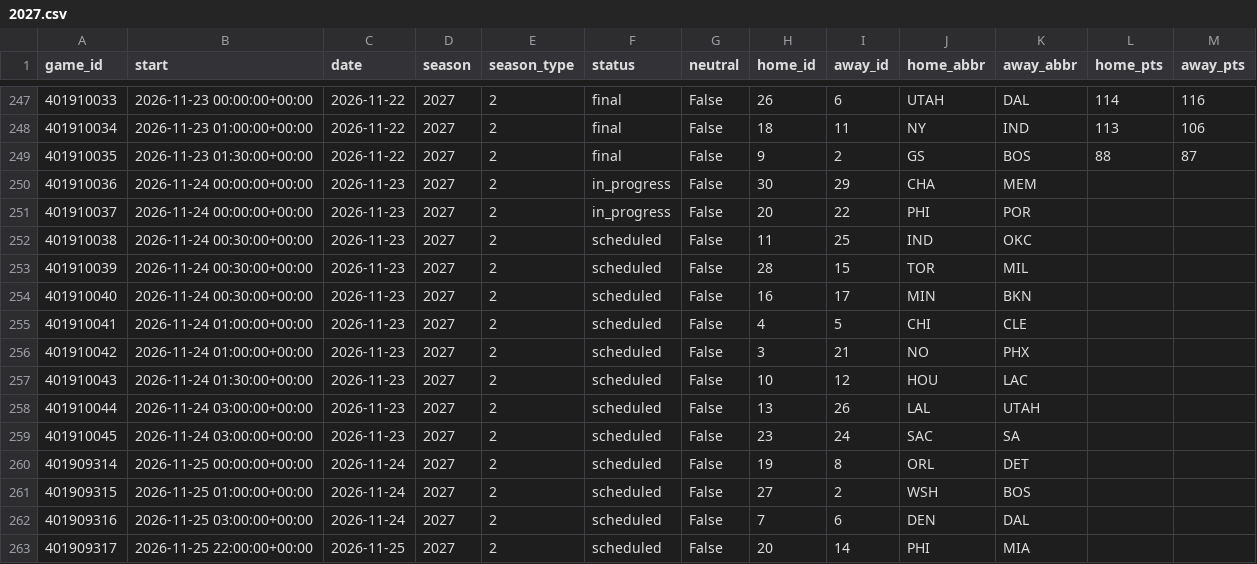
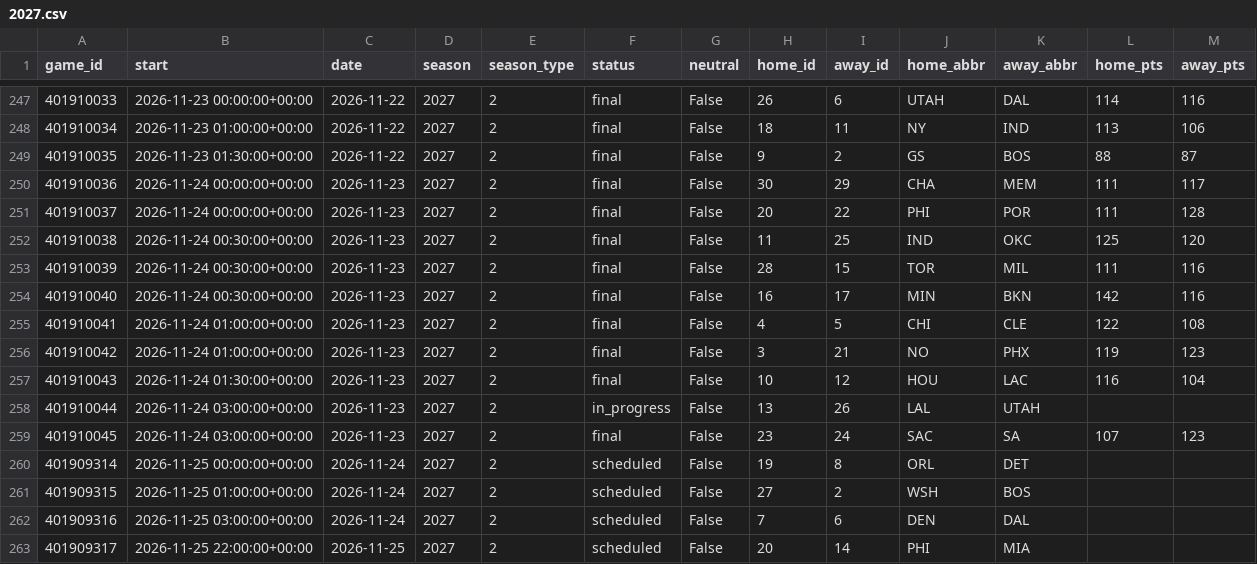
Before and after one commit to martinez-hub/nbaPredicts, a CSV file: data/games/2027.csv, drawn as a sheet; only a part is shown, gaps mark what is left out.

```diff
--- a/data/games/2027.csv
+++ b/data/games/2027.csv
@@ -249,12 +249,12 @@ game_id,start,date,season,season_type,status,neutral,home_id,away_id,home_abbr,a
 401910035,2026-11-23 01:30:00+00:00,2026-11-22,2027,2,final,False,9,2,GS,BOS,88,87
-401910036,2026-11-24 00:00:00+00:00,2026-11-23,2027,2,in_progress,False,30,29,CHA,MEM,,
-401910037,2026-11-24 00:00:00+00:00,2026-11-23,2027,2,in_progress,False,20,22,PHI,POR,,
-401910038,2026-11-24 00:30:00+00:00,2026-11-23,2027,2,scheduled,False,11,25,IND,OKC,,
-401910039,2026-11-24 00:30:00+00:00,2026-11-23,2027,2,scheduled,False,28,15,TOR,MIL,,
-401910040,2026-11-24 00:30:00+00:00,2026-11-23,2027,2,scheduled,False,16,17,MIN,BKN,,
-401910041,2026-11-24 01:00:00+00:00,2026-11-23,2027,2,scheduled,False,4,5,CHI,CLE,,
-401910042,2026-11-24 01:00:00+00:00,2026-11-23,2027,2,scheduled,False,3,21,NO,PHX,,
-401910043,2026-11-24 01:30:00+00:00,2026-11-23,2027,2,scheduled,False,10,12,HOU,LAC,,
-401910044,2026-11-24 03:00:00+00:00,2026-11-23,2027,2,scheduled,False,13,26,LAL,UTAH,,
-401910045,2026-11-24 03:00:00+00:00,2026-11-23,2027,2,scheduled,False,23,24,SAC,SA,,
+401910036,2026-11-24 00:00:00+00:00,2026-11-23,2027,2,final,False,30,29,CHA,MEM,111,117
+401910037,2026-11-24 00:00:00+00:00,2026-11-23,2027,2,final,False,20,22,PHI,POR,111,128
+401910038,2026-11-24 00:30:00+00:00,2026-11-23,2027,2,final,False,11,25,IND,OKC,125,120
+401910039,2026-11-24 00:30:00+00:00,2026-11-23,2027,2,final,False,28,15,TOR,MIL,111,116
+401910040,2026-11-24 00:30:00+00:00,2026-11-23,2027,2,final,False,16,17,MIN,BKN,142,116
+401910041,2026-11-24 01:00:00+00:00,2026-11-23,2027,2,final,False,4,5,CHI,CLE,122,108
+401910042,2026-11-24 01:00:00+00:00,2026-11-23,2027,2,final,False,3,21,NO,PHX,119,123
+401910043,2026-11-24 01:30:00+00:00,2026-11-23,2027,2,final,False,10,12,HOU,LAC,116,104
+401910044,2026-11-24 03:00:00+00:00,2026-11-23,2027,2,in_progress,False,13,26,LAL,UTAH,,
+401910045,2026-11-24 03:00:00+00:00,2026-11-23,2027,2,final,False,23,24,SAC,SA,107,123
 401909314,2026-11-25 00:00:00+00:00,2026-11-24,2027,2,scheduled,False,19,8,ORL,DET,,
```
Also changed, not shown: data/odds/2027.csv, data/player_predictions/2027.csv, 6 other files.
